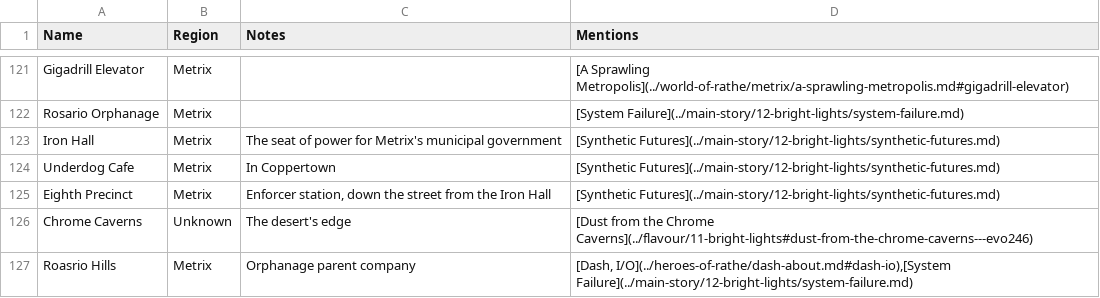
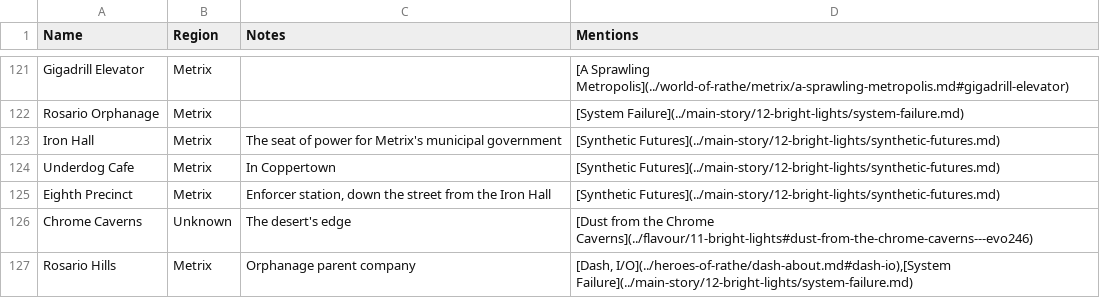
Before and after one commit to nathaneastwood/fablore, a CSV file: src/data/locations.csv, drawn as a sheet; only a part is shown, gaps mark what is left out.

Commit message:
fix: Correct orphanage name

```diff
--- a/src/data/locations.csv
+++ b/src/data/locations.csv
@@ -126,2 +126,2 @@ Eighth Precinct|Metrix|Enforcer station, down the street from the Iron Hall|[Syn
 Chrome Caverns|Unknown|The desert's edge|[Dust from the Chrome Caverns](../flavour/11-bright-lights#dust-from-the-chrome-caverns---evo246)
-Roasrio Hills|Metrix|Orphanage parent company|[Dash, I/O](../heroes-of-rathe/dash-about.md#dash-io),[System Failure](../main-story/12-bright-lights/system-failure.md)
+Rosario Hills|Metrix|Orphanage parent company|[Dash, I/O](../heroes-of-rathe/dash-about.md#dash-io),[System Failure](../main-story/12-bright-lights/system-failure.md)
```
Also changed, not shown: 1 other file.
